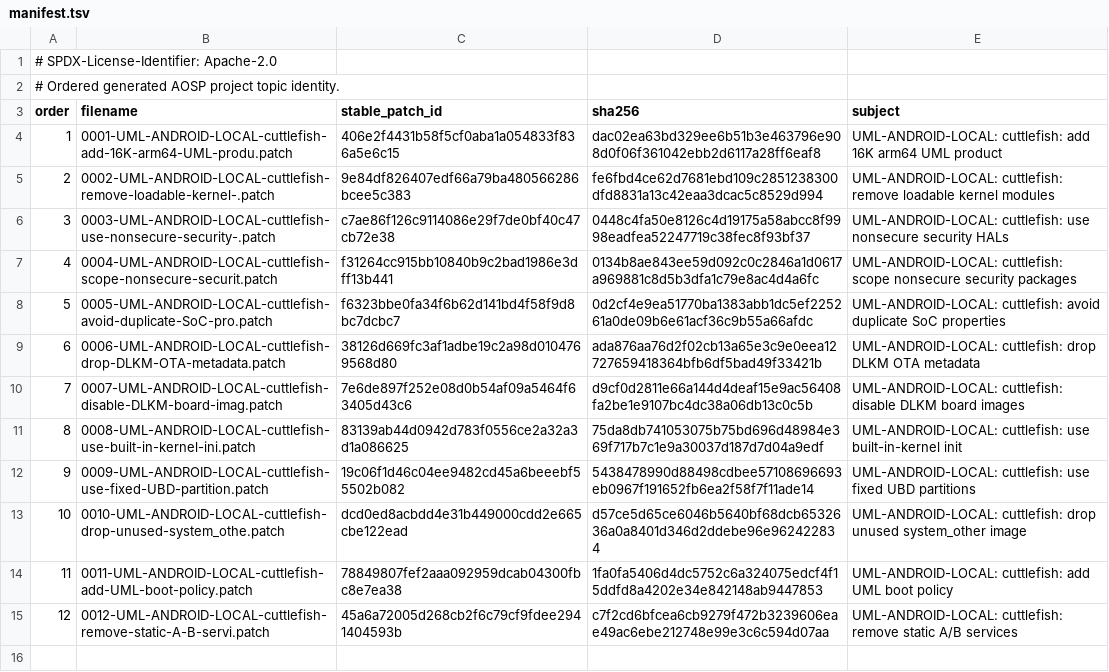
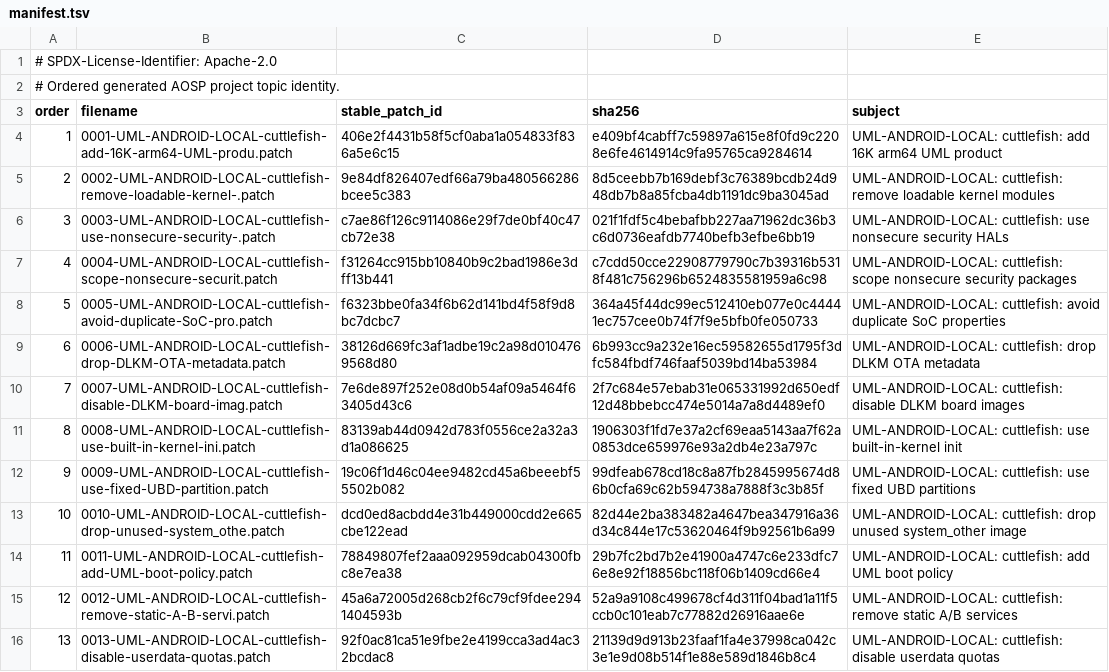
Before and after one commit to 1972nollus/Kernarium, a TSV file: android/aosp-17/patches/projects/p0001/series/manifest.tsv, drawn as a sheet.

Commit message:
android: disable UML userdata quotas

```diff
--- a/android/aosp-17/patches/projects/p0001/series/manifest.tsv
+++ b/android/aosp-17/patches/projects/p0001/series/manifest.tsv
@@ -3,13 +3,14 @@
 order	filename	stable_patch_id	sha256	subject
-1	0001-UML-ANDROID-LOCAL-cuttlefish-add-16K-arm64-UML-produ.patch	406e2f4431b58f5cf0aba1a054833f836a5e6c15	dac02ea63bd329ee6b51b3e463796e908d0f06f361042ebb2d6117a28ff6eaf8	UML-ANDROID-LOCAL: cuttlefish: add 16K arm64 UML product
-2	0002-UML-ANDROID-LOCAL-cuttlefish-remove-loadable-kernel-.patch	9e84df826407edf66a79ba480566286bcee5c383	fe6fbd4ce62d7681ebd109c2851238300dfd8831a13c42eaa3dcac5c8529d994	UML-ANDROID-LOCAL: cuttlefish: remove loadable kernel modules
-3	0003-UML-ANDROID-LOCAL-cuttlefish-use-nonsecure-security-.patch	c7ae86f126c9114086e29f7de0bf40c47cb72e38	0448c4fa50e8126c4d19175a58abcc8f9998eadfea52247719c38fec8f93bf37	UML-ANDROID-LOCAL: cuttlefish: use nonsecure security HALs
-4	0004-UML-ANDROID-LOCAL-cuttlefish-scope-nonsecure-securit.patch	f31264cc915bb10840b9c2bad1986e3dff13b441	0134b8ae843ee59d092c0c2846a1d0617a969881c8d5b3dfa1c79e8ac4d4a6fc	UML-ANDROID-LOCAL: cuttlefish: scope nonsecure security packages
-5	0005-UML-ANDROID-LOCAL-cuttlefish-avoid-duplicate-SoC-pro.patch	f6323bbe0fa34f6b62d141bd4f58f9d8bc7dcbc7	0d2cf4e9ea51770ba1383abb1dc5ef225261a0de09b6e61acf36c9b55a66afdc	UML-ANDROID-LOCAL: cuttlefish: avoid duplicate SoC properties
-6	0006-UML-ANDROID-LOCAL-cuttlefish-drop-DLKM-OTA-metadata.patch	38126d669fc3af1adbe19c2a98d0104769568d80	ada876aa76d2f02cb13a65e3c9e0eea12727659418364bfb6df5bad49f33421b	UML-ANDROID-LOCAL: cuttlefish: drop DLKM OTA metadata
-7	0007-UML-ANDROID-LOCAL-cuttlefish-disable-DLKM-board-imag.patch	7e6de897f252e08d0b54af09a5464f63405d43c6	d9cf0d2811e66a144d4deaf15e9ac56408fa2be1e9107bc4dc38a06db13c0c5b	UML-ANDROID-LOCAL: cuttlefish: disable DLKM board images
-8	0008-UML-ANDROID-LOCAL-cuttlefish-use-built-in-kernel-ini.patch	83139ab44d0942d783f0556ce2a32a3d1a086625	75da8db741053075b75bd696d48984e369f717b7c1e9a30037d187d7d04a9edf	UML-ANDROID-LOCAL: cuttlefish: use built-in-kernel init
-9	0009-UML-ANDROID-LOCAL-cuttlefish-use-fixed-UBD-partition.patch	19c06f1d46c04ee9482cd45a6beeebf55502b082	5438478990d88498cdbee57108696693eb0967f191652fb6ea2f58f7f11ade14	UML-ANDROID-LOCAL: cuttlefish: use fixed UBD partitions
-10	0010-UML-ANDROID-LOCAL-cuttlefish-drop-unused-system_othe.patch	dcd0ed8acbdd4e31b449000cdd2e665cbe122ead	d57ce5d65ce6046b5640bf68dcb6532636a0a8401d346d2ddebe96e962422834	UML-ANDROID-LOCAL: cuttlefish: drop unused system_other image
-11	0011-UML-ANDROID-LOCAL-cuttlefish-add-UML-boot-policy.patch	78849807fef2aaa092959dcab04300fbc8e7ea38	1fa0fa5406d4dc5752c6a324075edcf4f15ddfd8a4202e34e842148ab9447853	UML-ANDROID-LOCAL: cuttlefish: add UML boot policy
-12	0012-UML-ANDROID-LOCAL-cuttlefish-remove-static-A-B-servi.patch	45a6a72005d268cb2f6c79cf9fdee2941404593b	c7f2cd6bfcea6cb9279f472b3239606eae49ac6ebe212748e99e3c6c594d07aa	UML-ANDROID-LOCAL: cuttlefish: remove static A/B services
+1	0001-UML-ANDROID-LOCAL-cuttlefish-add-16K-arm64-UML-produ.patch	406e2f4431b58f5cf0aba1a054833f836a5e6c15	e409bf4cabff7c59897a615e8f0fd9c2208e6fe4614914c9fa95765ca9284614	UML-ANDROID-LOCAL: cuttlefish: add 16K arm64 UML product
+2	0002-UML-ANDROID-LOCAL-cuttlefish-remove-loadable-kernel-.patch	9e84df826407edf66a79ba480566286bcee5c383	8d5ceebb7b169debf3c76389bcdb24d948db7b8a85fcba4db1191dc9ba3045ad	UML-ANDROID-LOCAL: cuttlefish: remove loadable kernel modules
+3	0003-UML-ANDROID-LOCAL-cuttlefish-use-nonsecure-security-.patch	c7ae86f126c9114086e29f7de0bf40c47cb72e38	021f1fdf5c4bebafbb227aa71962dc36b3c6d0736eafdb7740befb3efbe6bb19	UML-ANDROID-LOCAL: cuttlefish: use nonsecure security HALs
+4	0004-UML-ANDROID-LOCAL-cuttlefish-scope-nonsecure-securit.patch	f31264cc915bb10840b9c2bad1986e3dff13b441	c7cdd50cce22908779790c7b39316b5318f481c756296b6524835581959a6c98	UML-ANDROID-LOCAL: cuttlefish: scope nonsecure security packages
+5	0005-UML-ANDROID-LOCAL-cuttlefish-avoid-duplicate-SoC-pro.patch	f6323bbe0fa34f6b62d141bd4f58f9d8bc7dcbc7	364a45f44dc99ec512410eb077e0c44441ec757cee0b74f7f9e5bfb0fe050733	UML-ANDROID-LOCAL: cuttlefish: avoid duplicate SoC properties
+6	0006-UML-ANDROID-LOCAL-cuttlefish-drop-DLKM-OTA-metadata.patch	38126d669fc3af1adbe19c2a98d0104769568d80	6b993cc9a232e16ec59582655d1795f3dfc584fbdf746faaf5039bd14ba53984	UML-ANDROID-LOCAL: cuttlefish: drop DLKM OTA metadata
+7	0007-UML-ANDROID-LOCAL-cuttlefish-disable-DLKM-board-imag.patch	7e6de897f252e08d0b54af09a5464f63405d43c6	2f7c684e57ebab31e065331992d650edf12d48bbebcc474e5014a7a8d4489ef0	UML-ANDROID-LOCAL: cuttlefish: disable DLKM board images
+8	0008-UML-ANDROID-LOCAL-cuttlefish-use-built-in-kernel-ini.patch	83139ab44d0942d783f0556ce2a32a3d1a086625	1906303f1fd7e37a2cf69eaa5143aa7f62a0853dce659976e93a2db4e23a797c	UML-ANDROID-LOCAL: cuttlefish: use built-in-kernel init
+9	0009-UML-ANDROID-LOCAL-cuttlefish-use-fixed-UBD-partition.patch	19c06f1d46c04ee9482cd45a6beeebf55502b082	99dfeab678cd18c8a87fb2845995674d86b0cfa69c62b594738a7888f3c3b85f	UML-ANDROID-LOCAL: cuttlefish: use fixed UBD partitions
+10	0010-UML-ANDROID-LOCAL-cuttlefish-drop-unused-system_othe.patch	dcd0ed8acbdd4e31b449000cdd2e665cbe122ead	82d44e2ba383482a4647bea347916a36d34c844e17c53620464f9b92561b6a99	UML-ANDROID-LOCAL: cuttlefish: drop unused system_other image
+11	0011-UML-ANDROID-LOCAL-cuttlefish-add-UML-boot-policy.patch	78849807fef2aaa092959dcab04300fbc8e7ea38	29b7fc2bd7b2e41900a4747c6e233dfc76e8e92f18856bc118f06b1409cd66e4	UML-ANDROID-LOCAL: cuttlefish: add UML boot policy
+12	0012-UML-ANDROID-LOCAL-cuttlefish-remove-static-A-B-servi.patch	45a6a72005d268cb2f6c79cf9fdee2941404593b	52a9a9108c499678cf4d311f04bad1a11f5ccb0c101eab7c77882d26916aae6e	UML-ANDROID-LOCAL: cuttlefish: remove static A/B services
+13	0013-UML-ANDROID-LOCAL-cuttlefish-disable-userdata-quotas.patch	92f0ac81ca51e9fbe2e4199cca3ad4ac32bcdac8	21139d9d913b23faaf1fa4e37998ca042c3e1e9d08b514f1e88e589d1846b8c4	UML-ANDROID-LOCAL: cuttlefish: disable userdata quotas
```
Also changed, not shown: android/aosp-17/patches/projects.tsv, 18 other files.
